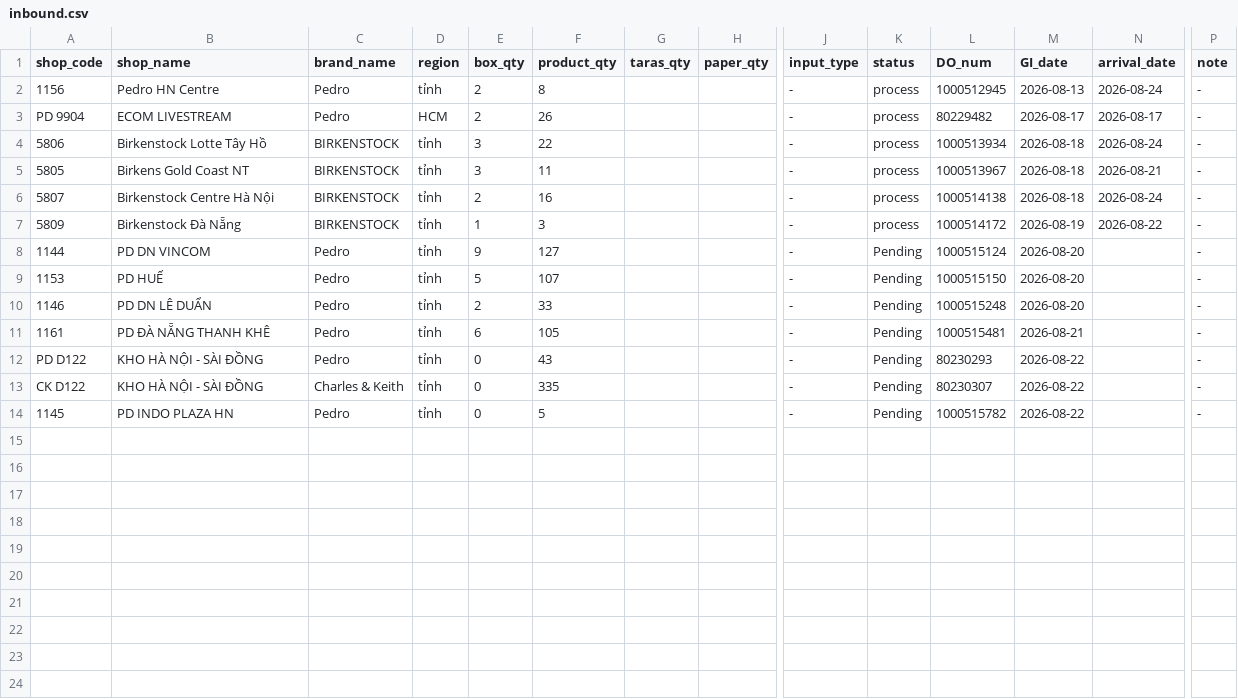
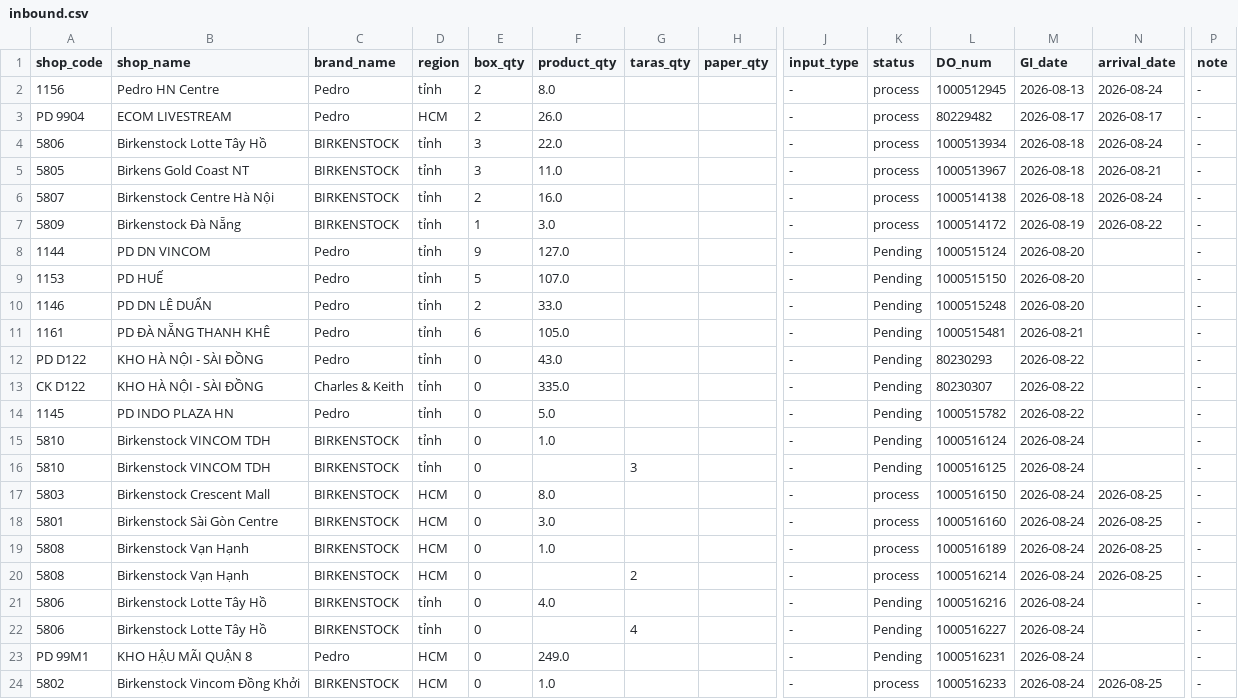
Before and after one commit to thuanmaison113-boop/report, a CSV file: inbound.csv, drawn as a sheet; only a part is shown, gaps mark what is left out; rows hold the shown columns only; the diff names each change by its address in the sheet, - before the commit and + after, or states it on an @@ line.

```diff
--- a/inbound.csv
+++ b/inbound.csv
-F2 (product_qty): 8
+F2 (product_qty): 8.0
-F3 (product_qty): 26
+F3 (product_qty): 26.0
-F4 (product_qty): 22
+F4 (product_qty): 22.0
-F5 (product_qty): 11
+F5 (product_qty): 11.0
-F6 (product_qty): 16
+F6 (product_qty): 16.0
-F7 (product_qty): 3
+F7 (product_qty): 3.0
-F8 (product_qty): 127
+F8 (product_qty): 127.0
-F9 (product_qty): 107
+F9 (product_qty): 107.0
-F10 (product_qty): 33
+F10 (product_qty): 33.0
-F11 (product_qty): 105
+F11 (product_qty): 105.0
-F12 (product_qty): 43
+F12 (product_qty): 43.0
-F13 (product_qty): 335
+F13 (product_qty): 335.0
-F14 (product_qty): 5
+F14 (product_qty): 5.0
+row 15: 5810 | Birkenstock VINCOM TDH | BIRKENSTOCK | tỉnh | 0 | 1.0 |  |  | - | Pending | 1000516124 | 2026-08-24 |  | -
+row 16: 5810 | Birkenstock VINCOM TDH | BIRKENSTOCK | tỉnh | 0 |  | 3 |  | - | Pending | 1000516125 | 2026-08-24 |  | -
+row 17: 5803 | Birkenstock Crescent Mall | BIRKENSTOCK | HCM | 0 | 8.0 |  |  | - | process | 1000516150 | 2026-08-24 | 2026-08-25 | -
+row 18: 5801 | Birkenstock Sài Gòn Centre | BIRKENSTOCK | HCM | 0 | 3.0 |  |  | - | process | 1000516160 | 2026-08-24 | 2026-08-25 | -
+row 19: 5808 | Birkenstock Vạn Hạnh | BIRKENSTOCK | HCM | 0 | 1.0 |  |  | - | process | 1000516189 | 2026-08-24 | 2026-08-25 | -
+row 20: 5808 | Birkenstock Vạn Hạnh | BIRKENSTOCK | HCM | 0 |  | 2 |  | - | process | 1000516214 | 2026-08-24 | 2026-08-25 | -
+row 21: 5806 | Birkenstock Lotte Tây Hồ | BIRKENSTOCK | tỉnh | 0 | 4.0 |  |  | - | Pending | 1000516216 | 2026-08-24 |  | -
+row 22: 5806 | Birkenstock Lotte Tây Hồ | BIRKENSTOCK | tỉnh | 0 |  | 4 |  | - | Pending | 1000516227 | 2026-08-24 |  | -
+row 23: PD 99M1 | KHO HẬU MÃI QUẬN 8 | Pedro | HCM | 0 | 249.0 |  |  | - | Pending | 1000516231 | 2026-08-24 |  | -
+row 24: 5802 | Birkenstock Vincom Đồng Khởi | BIRKENSTOCK | HCM | 0 | 1.0 |  |  | - | process | 1000516233 | 2026-08-24 | 2026-08-25 | -
```
Also changed, not shown: outbound.csv.
